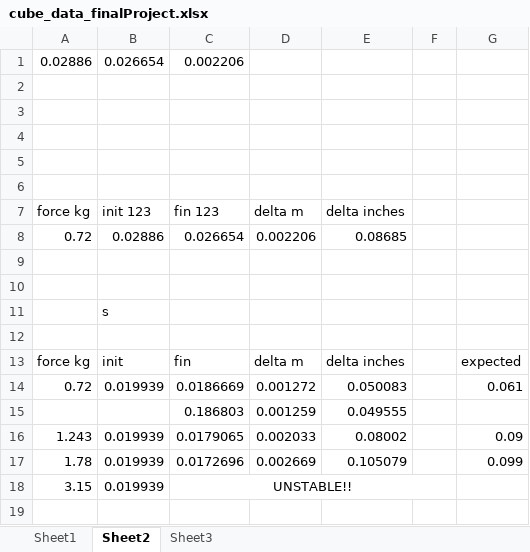
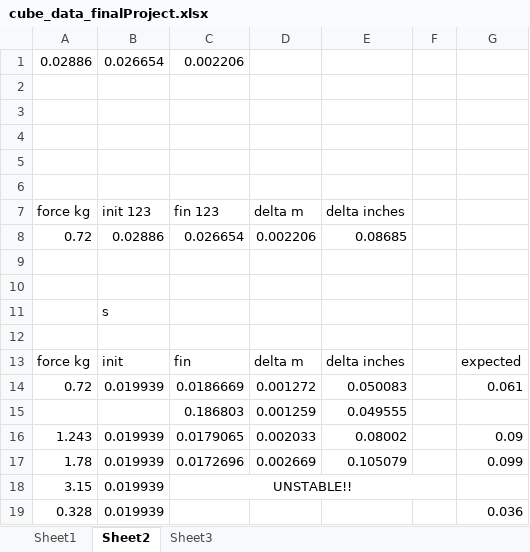
Before and after one commit to arjunnar/MakerbotFEMSim, an Excel workbook: Measurements/cube_data_finalProject.xlsx, sheet Sheet2, drawn as a sheet; values as stored, in another font and other column widths than the file's, no borders; the diff names each change by its address in the sheet, - before the commit and + after, or states it on an @@ line.

```diff
--- a/Measurements/cube_data_finalProject.xlsx (sheet Sheet2)
+++ b/Measurements/cube_data_finalProject.xlsx (sheet Sheet2)
+row 19: 0.328 | 0.019939 |  |  |  |  | 0.036
```
Also changed, not shown: charts or pictures, 4 other files.
